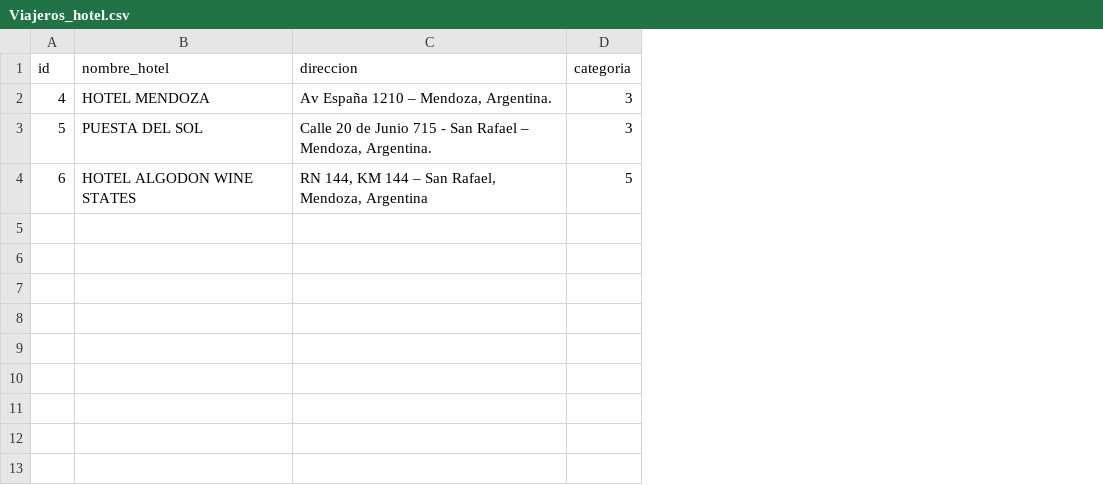
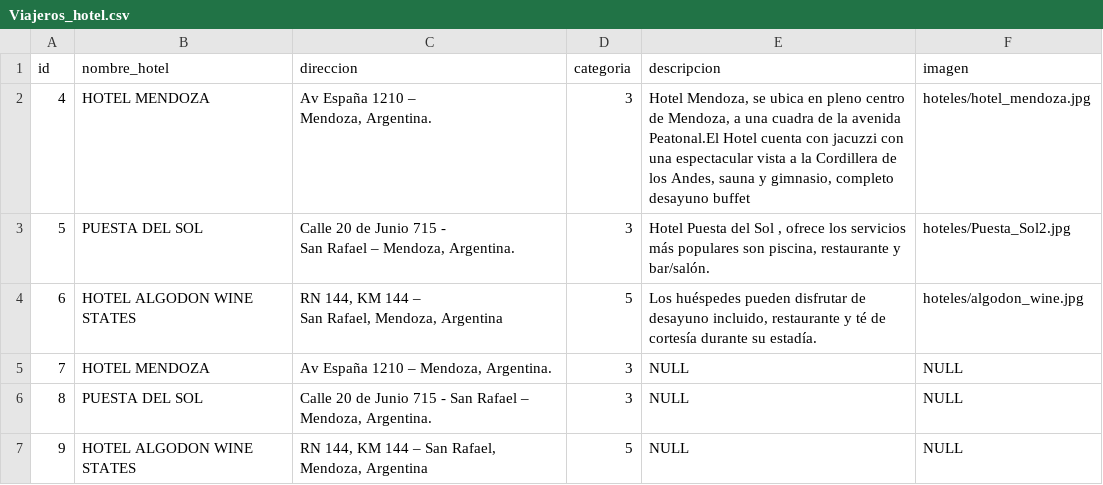
Before and after one commit to ariasandrea97/Django_Grupo_6, a CSV file: Viajeros_hotel.csv, drawn as a sheet; ↵ is a line break in a cell; the diff names each change by its address in the sheet, - before the commit and + after, or states it on an @@ line.

```diff
--- a/Viajeros_hotel.csv
+++ b/Viajeros_hotel.csv
+column E (descripcion), rows 2-4: Hotel Mendoza, se ubica en pleno centro de Mendoza, a una cuadra de la avenida Peatonal.El Hotel cuenta con jacuzzi con una espectacular vista a la Cordillera de los Andes, sauna y gimnasio, completo desayuno buffet | Hotel Puesta del Sol , ofrece los servicios más populares son piscina, restaurante y bar/salón. | Los huéspedes pueden disfrutar de desayuno incluido, restaurante y té de cortesía durante su estadía.
+column F (imagen), rows 2-4: hoteles/hotel_mendoza.jpg | hoteles/Puesta_Sol2.jpg | hoteles/algodon_wine.jpg
-C2 (direccion): Av España 1210 – Mendoza, Argentina.
+C2 (direccion): Av España 1210 – ↵ Mendoza, Argentina.
-C3 (direccion): …Mendoza, Argentina.
+C3 (direccion): …Mendoza, Argentina.
-C4 (direccion): …Mendoza, Argentina
+C4 (direccion): …Mendoza, Argentina
+row 5: 7 | HOTEL MENDOZA | Av España 1210 – Mendoza, Argentina. | 3 | NULL | NULL
+row 6: 8 | PUESTA DEL SOL | Calle 20 de Junio 715 - San Rafael – Mendoza, Argentina. | 3 | NULL | NULL
+row 7: 9 | HOTEL ALGODON WINE STATES | RN 144, KM 144 – San Rafael, Mendoza, Argentina | 5 | NULL | NULL
```
Also changed, not shown: 10 other files.
